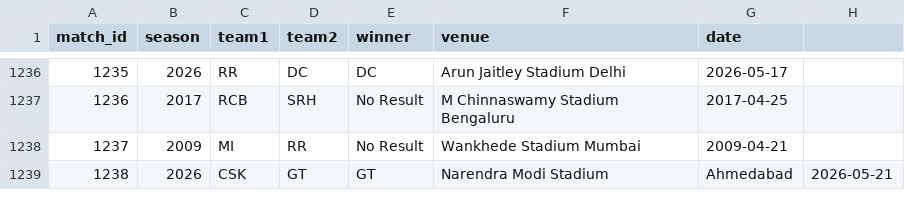
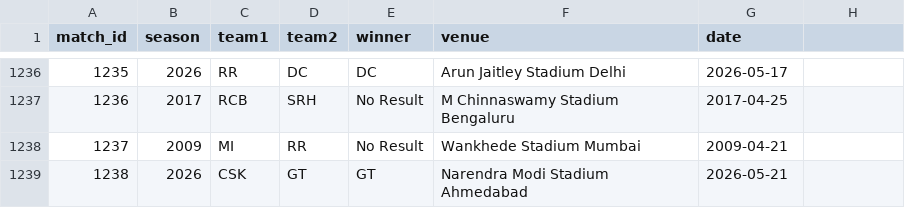
Before and after one commit to inkspilledmedia/ipl-system, a CSV file: data/matches.csv, drawn as a sheet; only a part is shown, gaps mark what is left out.

Commit message:
Update matches.csv

```diff
--- a/data/matches.csv
+++ b/data/matches.csv
@@ -1238,2 +1238,2 @@ match_id,season,team1,team2,winner,venue,date
 1237,2009,MI,RR,No Result,Wankhede Stadium Mumbai,2009-04-21
-1238,2026,CSK,GT,GT,Narendra Modi Stadium, Ahmedabad,2026-05-21
+1238,2026,CSK,GT,GT,Narendra Modi Stadium Ahmedabad,2026-05-21
```
